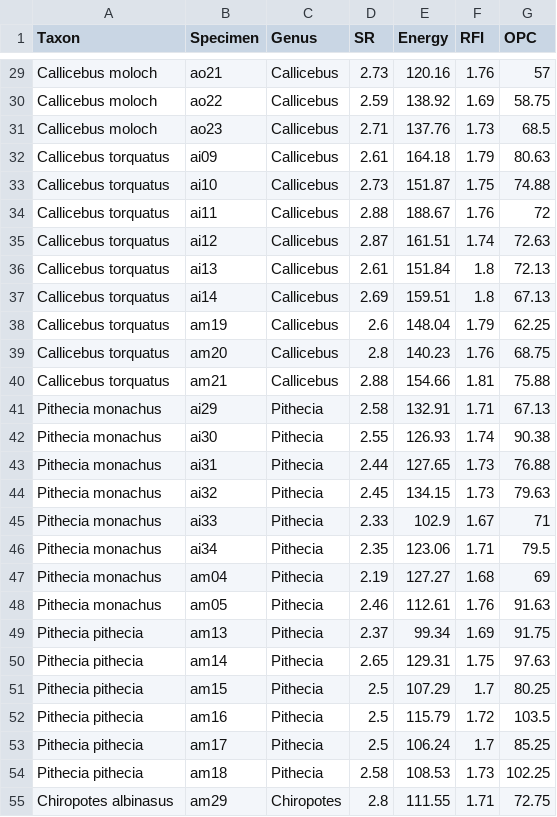
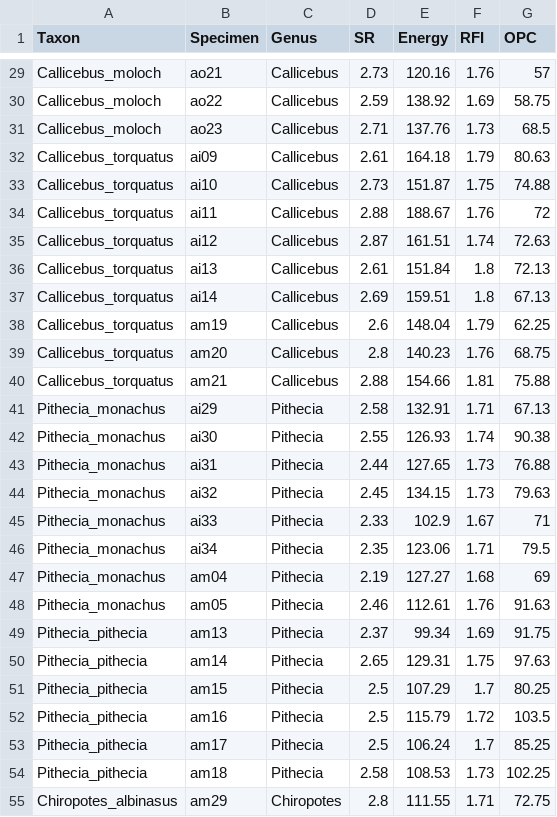
Before and after one commit to benrod86/rodwell-ben-ADA-DATA-REANALYSIS-ASSIGNMENT, a CSV file: Pitheciine_Tooth_Data.csv, drawn as a sheet; only a part is shown, gaps mark what is left out; the diff covers the shown part only; the diff names each change by its address in the sheet, - before the commit and + after, or states it on an @@ line.

```diff
--- a/Pitheciine_Tooth_Data.csv
+++ b/Pitheciine_Tooth_Data.csv
-A29:A31 (Taxon): Callicebus moloch
+A29:A31 (Taxon): Callicebus_moloch
-A32:A40 (Taxon): Callicebus torquatus
+A32:A40 (Taxon): Callicebus_torquatus
-A41:A48 (Taxon): Pithecia monachus
+A41:A48 (Taxon): Pithecia_monachus
-A49:A54 (Taxon): Pithecia pithecia
+A49:A54 (Taxon): Pithecia_pithecia
-A55 (Taxon): Chiropotes albinasus
+A55 (Taxon): Chiropotes_albinasus
```
Also changed, not shown: 48 edited cells elsewhere in this file, 2 other files.
